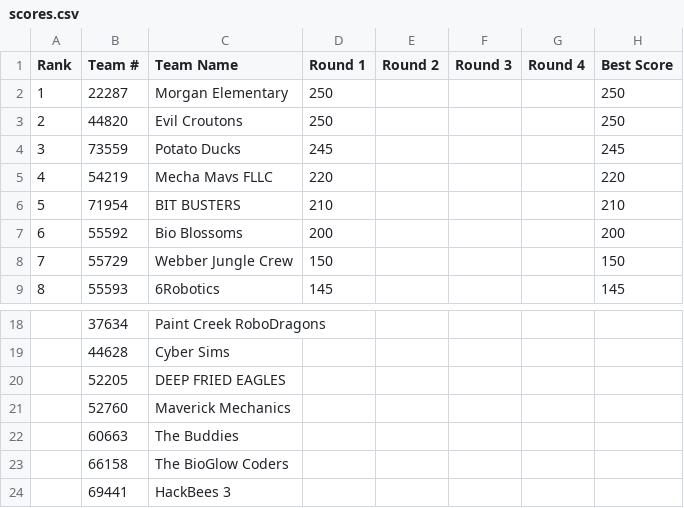
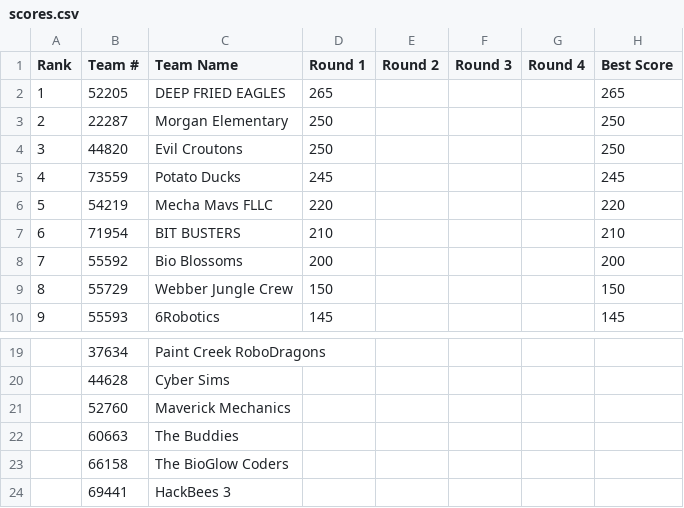
Before and after one commit to Team217/thunderquest.github.io, a CSV file: data/scores.csv, drawn as a sheet; only a part is shown, gaps mark what is left out; removed rows and columns are numbered as before the commit, all else as after; the diff names each change by its address in the sheet, - before the commit and + after, or states it on an @@ line.

```diff
--- a/data/scores.csv
+++ b/data/scores.csv
+row 2: 1 | 52205 | DEEP FRIED EAGLES | 265 |  |  |  | 265
@@ column A (Rank) renumbered between rows 3 and 16 @@
-row 20:  | 52205 | DEEP FRIED EAGLES
```
